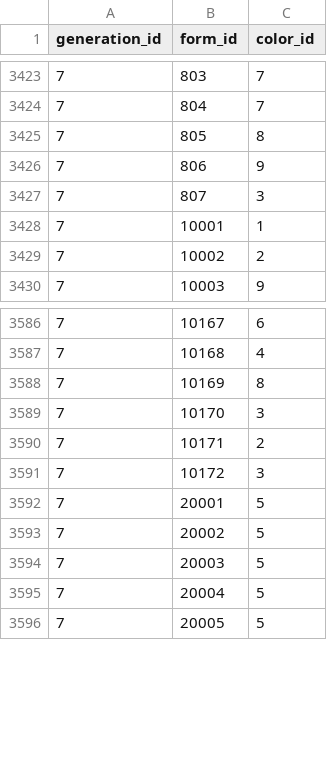
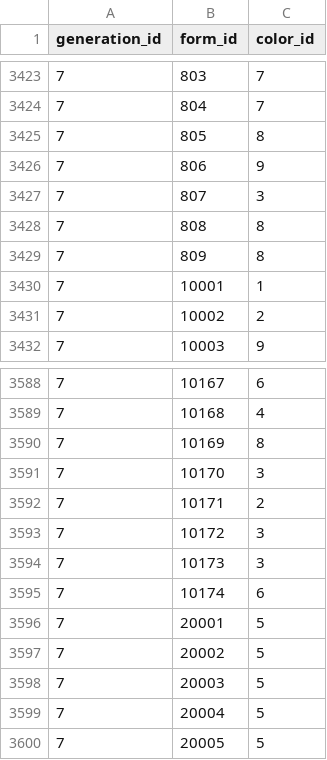
Before and after one commit to jpirnat/dex, a CSV file: data/form_colors.csv, drawn as a sheet; only a part is shown, gaps mark what is left out.

```diff
--- a/data/form_colors.csv
+++ b/data/form_colors.csv
@@ -3427,2 +3427,4 @@ generation_id,form_id,color_id
 7,807,3
+7,808,8
+7,809,8
 7,10001,1
@@ -3591,2 +3593,4 @@ generation_id,form_id,color_id
 7,10172,3
+7,10173,3
+7,10174,6
 7,20001,5
```
Also changed, not shown: data/base_experience.csv, data/ev_yields.csv, 2 other files.
